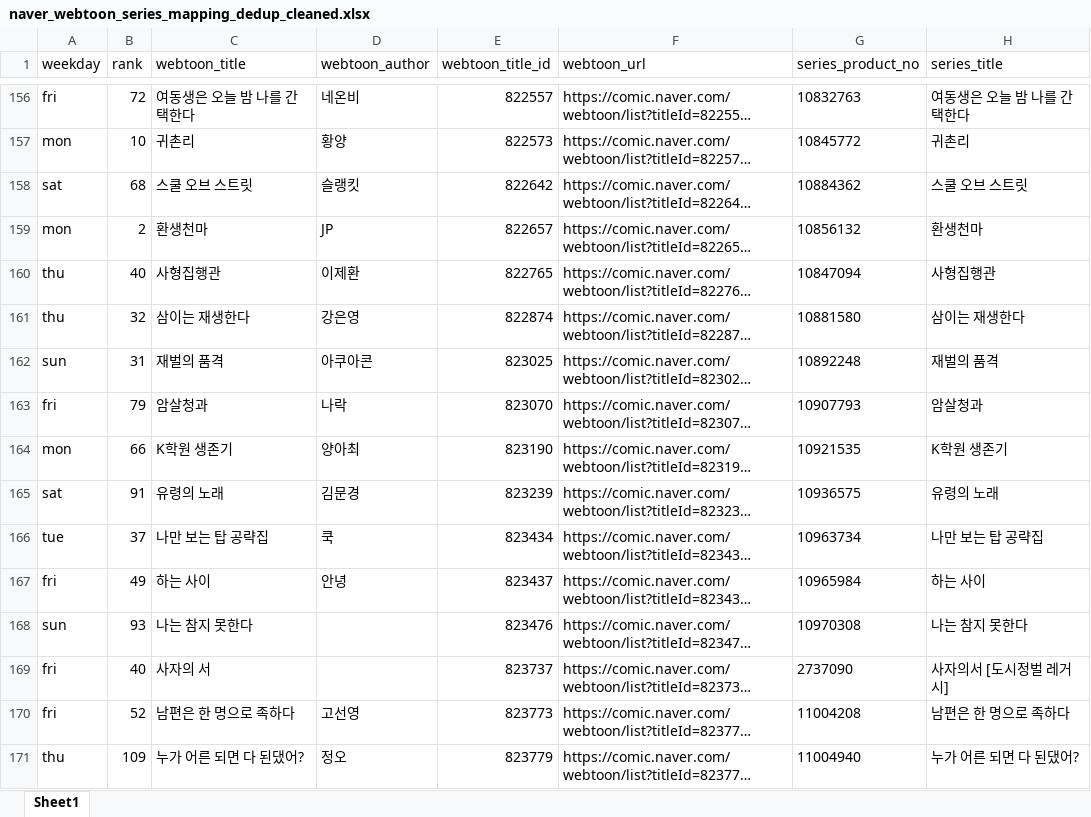
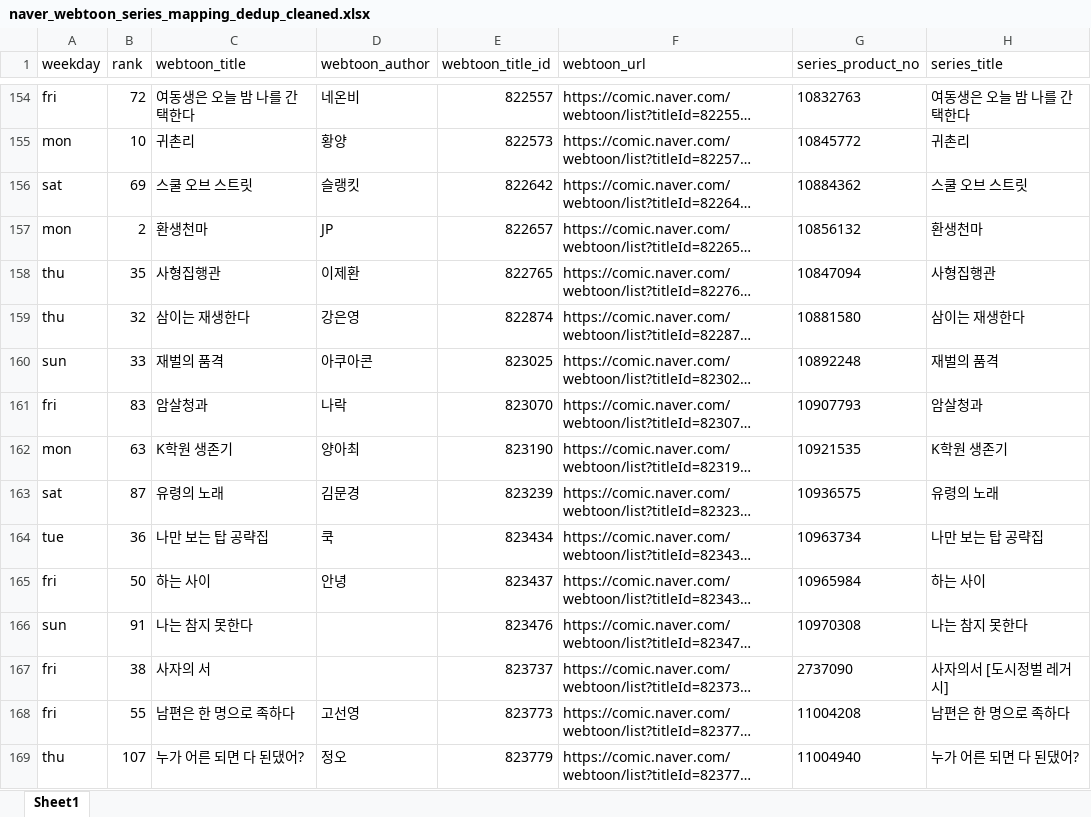
Before and after one commit to johnlee211/web_dash1, an Excel workbook: data/naver_webtoon_series_mapping_dedup_cleaned.xlsx, sheet Sheet1, drawn as a sheet; only a part is shown, gaps mark what is left out; long unchanged cells end in …; values as stored, in another font and other column widths than the file's, no borders; addresses are those after the commit; the diff covers the shown part only; the diff names each change by its address in the sheet, - before the commit and + after, or states it on an @@ line.

```diff
--- a/data/naver_webtoon_series_mapping_dedup_cleaned.xlsx (sheet Sheet1)
+++ b/data/naver_webtoon_series_mapping_dedup_cleaned.xlsx (sheet Sheet1)
-B156 (rank): 68
+B156 (rank): 69
-B158 (rank): 40
+B158 (rank): 35
-B160 (rank): 31
+B160 (rank): 33
-B161 (rank): 79
+B161 (rank): 83
-B162 (rank): 66
+B162 (rank): 63
-B163 (rank): 91
+B163 (rank): 87
-B164 (rank): 37
+B164 (rank): 36
-B165 (rank): 49
+B165 (rank): 50
-B166 (rank): 93
+B166 (rank): 91
-B167 (rank): 40
+B167 (rank): 38
-B168 (rank): 52
+B168 (rank): 55
-B169 (rank): 109
+B169 (rank): 107
```
Also changed, not shown: 13 added rows, 13 removed rows and 567 edited cells elsewhere in this sheet, 9 other files.
